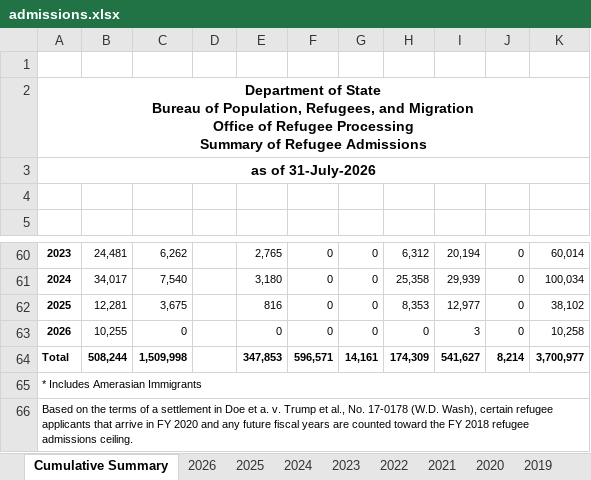
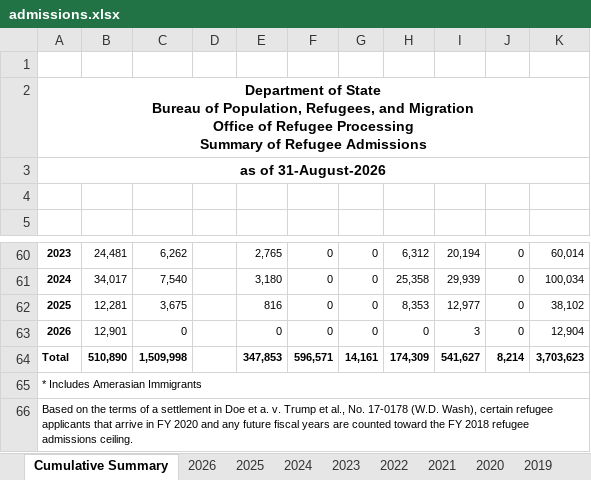
Before and after one commit to agamkram/govdash-app, an Excel workbook: data/raw/wraps/admissions.xlsx, sheet Cumulative Summary, drawn as a sheet; only a part is shown, gaps mark what is left out; values as stored, in another font and other column widths than the file's, no borders; the diff names each change by its address in the sheet, - before the commit and + after, or states it on an @@ line.

```diff
--- a/data/raw/wraps/admissions.xlsx (sheet Cumulative Summary)
+++ b/data/raw/wraps/admissions.xlsx (sheet Cumulative Summary)
-A3: as of 31-July-2026
+A3: as of 31-August-2026
-B63: 10,255
+B63: 12,901
-K63: 10,258
+K63: 12,904
-B64: 508,244
+B64: 510,890
-K64: 3,700,977
+K64: 3,703,623
```
Also changed, not shown: sheet 2024, sheet 2001, sheet 2023, sheet 2016, sheet 2011, sheet 2010, 20 more sheets, 17 other files.
